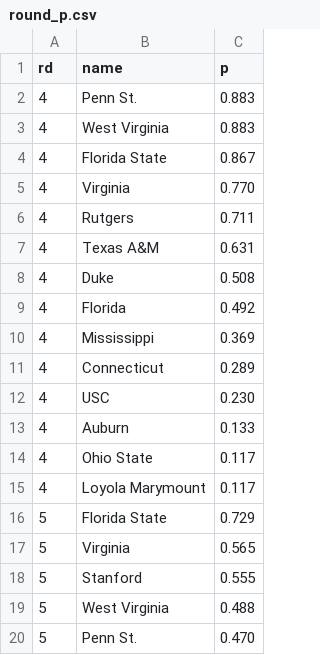
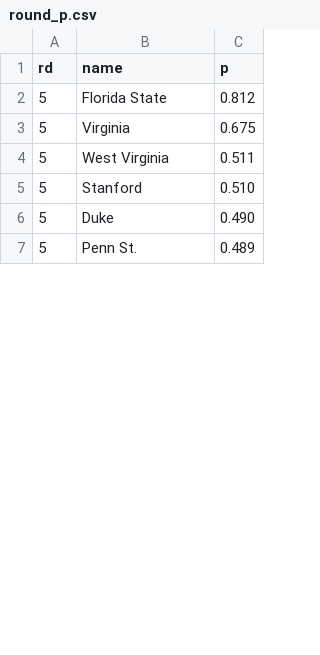
Before and after one commit to octonion/soccer-w, a CSV file: ncaa/tournament/round_p.csv, drawn as a sheet; only a part is shown; the diff covers the shown part only.

Commit message:
Updated NCAA women's soccer tournament.

```diff
--- a/ncaa/tournament/round_p.csv
+++ b/ncaa/tournament/round_p.csv
@@ -1,20 +1,7 @@
 rd,name,p
-4,Penn St.,0.883
-4,West Virginia,0.883
-4,Florida State,0.867
-4,Virginia,0.770
-4,Rutgers,0.711
-4,Texas A&M,0.631
-4,Duke,0.508
-4,Florida,0.492
-4,Mississippi,0.369
-4,Connecticut,0.289
-4,USC,0.230
-4,Auburn,0.133
-4,Ohio State,0.117
-4,Loyola Marymount,0.117
-5,Florida State,0.729
-5,Virginia,0.565
-5,Stanford,0.555
-5,West Virginia,0.488
-5,Penn St.,0.470
+5,Florida State,0.812
+5,Virginia,0.675
+5,West Virginia,0.511
+5,Stanford,0.510
+5,Duke,0.490
+5,Penn St.,0.489
```
Also changed, not shown: 1 added row, 23 removed rows and 20 edited cells elsewhere in this file, ncaa/tournament/rounds_updated.csv, 3 other files.
